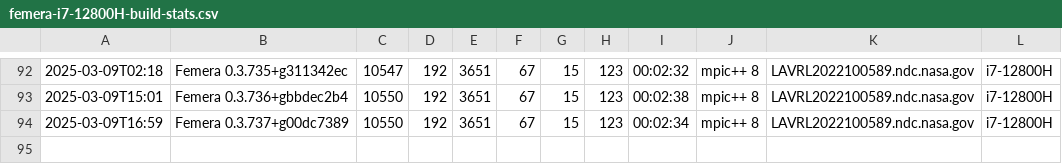
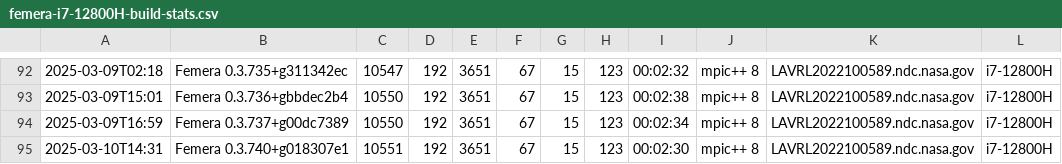
Before and after one commit to waggyz/femera-mini-app, a CSV file: data/src/femera-i7-12800H-build-stats.csv, drawn as a sheet; only a part is shown, gaps mark what is left out.

```diff
--- a/data/src/femera-i7-12800H-build-stats.csv
+++ b/data/src/femera-i7-12800H-build-stats.csv
@@ -94 +94,2 @@
 2025-03-09T16:59,"Femera 0.3.737+g00dc7389",10550,192,3651,67,15,123,00:02:34,"mpic++ 8","LAVRL2022100589.ndc.nasa.gov","i7-12800H"
+2025-03-10T14:31,"Femera 0.3.740+g018307e1",10551,192,3651,67,15,123,00:02:30,"mpic++ 8","LAVRL2022100589.ndc.nasa.gov","i7-12800H"
```
Also changed, not shown: 4 other files.
